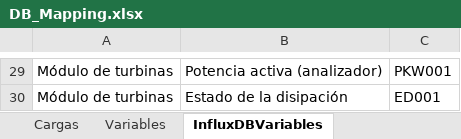
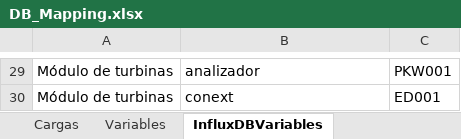
Before and after one commit to andeusse/project-cali, an Excel workbook: backend/v1.0/tools/DB_Mapping.xlsx, sheet InfluxDBVariables, drawn as a sheet; only a part is shown, gaps mark what is left out; values as stored, in another font and other column widths than the file's, no borders; the diff covers the shown part only; the diff names each change by its address in the sheet, - before the commit and + after, or states it on an @@ line.

```diff
--- a/backend/v1.0/tools/DB_Mapping.xlsx (sheet InfluxDBVariables)
+++ b/backend/v1.0/tools/DB_Mapping.xlsx (sheet InfluxDBVariables)
-B29: Potencia activa (analizador)
+B29: analizador
-B30: Estado de la disipación
+B30: conext
```
Also changed, not shown: other rows of this sheet, 3 other files.
